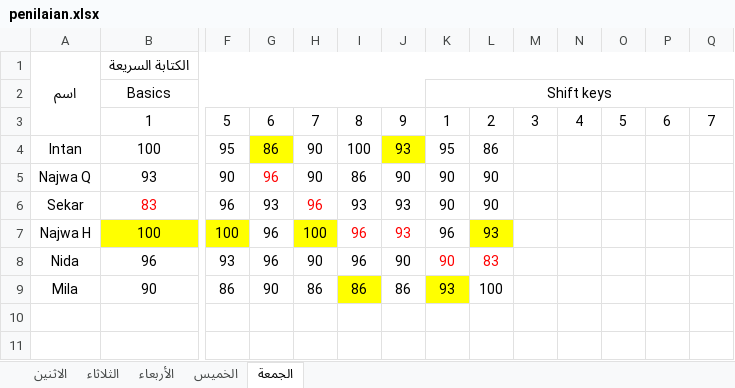
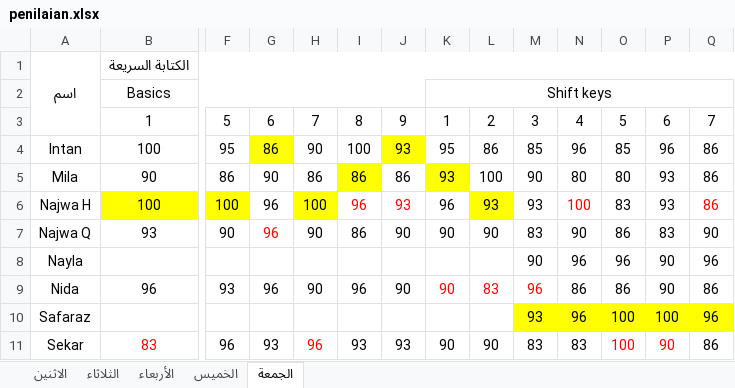
Before and after one commit to mzaini30/laptop, an Excel workbook: pesantren/modul-komputer-mabaiz/penilaian.xlsx, sheet الجمعة, drawn as a sheet; only a part is shown, gaps mark what is left out; values as stored, in another font and other column widths than the file's, no borders; removed rows and columns are numbered as before the commit, all else as after; rows hold the shown columns only; the diff names each change by its address in the sheet, - before the commit and + after, or states it on an @@ line.

Commit message:
penilaian komputer

```diff
--- a/pesantren/modul-komputer-mabaiz/penilaian.xlsx (sheet الجمعة)
+++ b/pesantren/modul-komputer-mabaiz/penilaian.xlsx (sheet الجمعة)
-M4: (empty)
+M4: 85
-N4: (empty)
+N4: 96
-O4: (empty)
+O4: 85
-P4: (empty)
+P4: 96
-Q4: (empty)
+Q4: 86
-row 5: Najwa Q | 93 | 90 | 96 | 90 | 86 | 90 | 90 | 90
-row 6: Sekar | 83 | 96 | 93 | 96 | 93 | 93 | 90 | 90
+row 5: Mila | 90 | 86 | 90 | 86 | 86 | 86 | 93 | 100 | 90 | 80 | 80 | 93 | 86
-M6: (empty)
+M6: 93
-N6: (empty)
+N6: 100
-O6: (empty)
+O6: 83
-P6: (empty)
+P6: 93
-Q6: (empty)
+Q6: 86
+row 7: Najwa Q | 93 | 90 | 96 | 90 | 86 | 90 | 90 | 90 | 83 | 90 | 86 | 83 | 90
+row 8: Nayla |  |  |  |  |  |  |  |  | 90 | 96 | 96 | 90 | 96
-M9: (empty)
+M9: 96
-N9: (empty)
+N9: 86
-O9: (empty)
+O9: 86
-P9: (empty)
+P9: 90
-Q9: (empty)
+Q9: 86
-row 9: Mila | 90 | 86 | 90 | 86 | 86 | 86 | 93 | 100
+row 10: Safaraz |  |  |  |  |  |  |  |  | 93 | 96 | 100 | 100 | 96
+row 11: Sekar | 83 | 96 | 93 | 96 | 93 | 93 | 90 | 90 | 83 | 83 | 100 | 90 | 86
```
